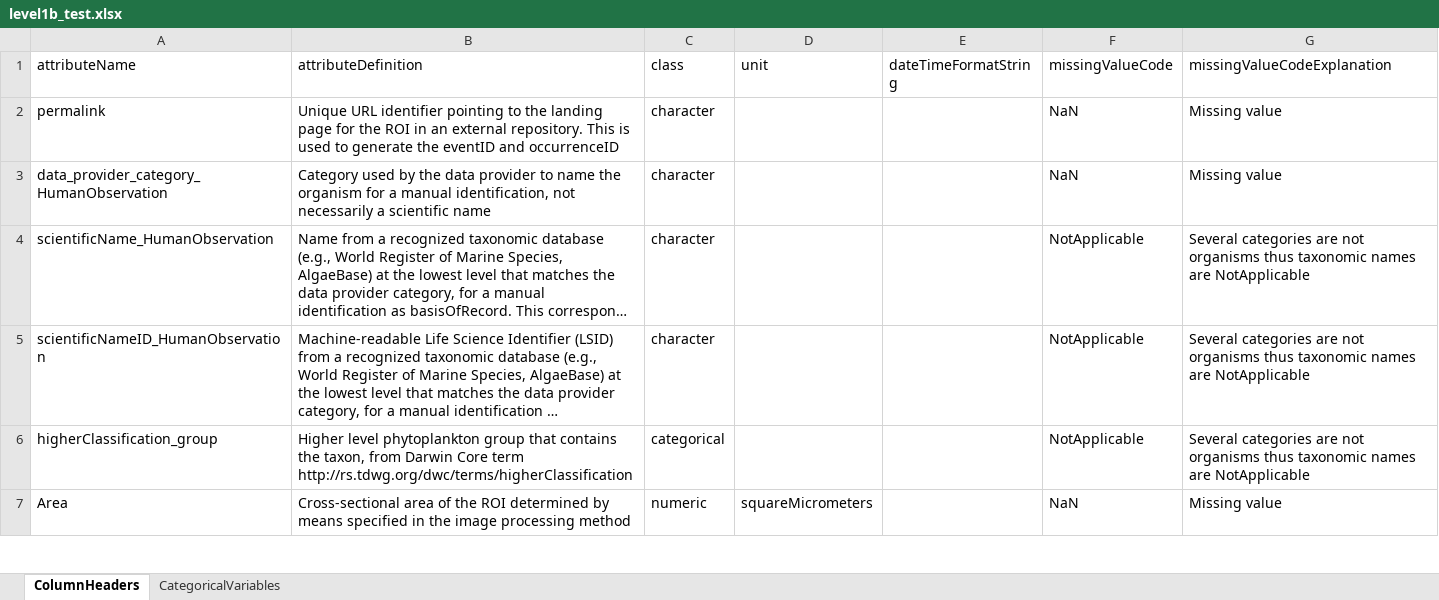
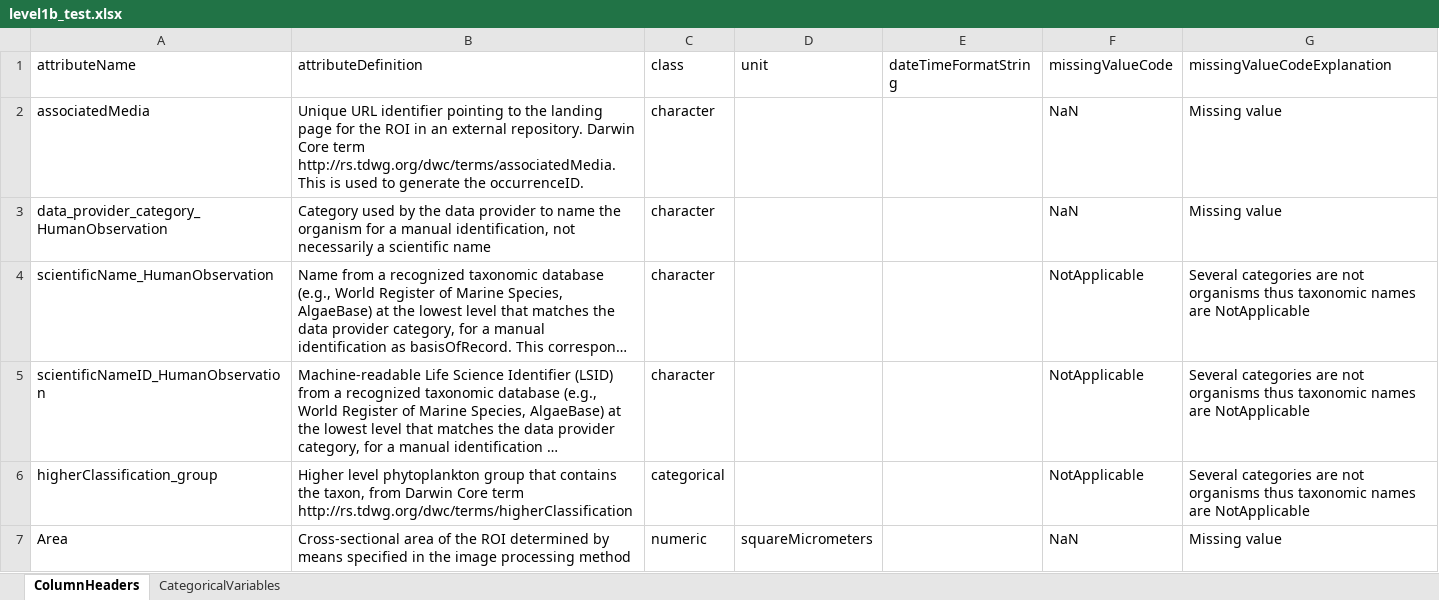
Before and after one commit to WHOIGit/nes-lter-ifcb-transect-winter-2018, an Excel workbook: level1b_test.xlsx, sheet ColumnHeaders, drawn as a sheet; only a part is shown; long unchanged cells end in …; values as stored, in another font and other column widths than the file's, no borders; the diff names each change by its address in the sheet, - before the commit and + after, or states it on an @@ line.

```diff
--- a/level1b_test.xlsx (sheet ColumnHeaders)
+++ b/level1b_test.xlsx (sheet ColumnHeaders)
-A2 (attributeName): permalink
+A2 (attributeName): associatedMedia
-B2 (attributeDefinition): …external repository. This is used to generate the eventID and occurrenceID
+B2 (attributeDefinition): …external repository. Darwin Core term http://rs.tdwg.org/dwc/terms/associatedMedia. This is used to generate the occurrenceID.
```
Also changed, not shown: level2_test.xlsx, 12 other files.
